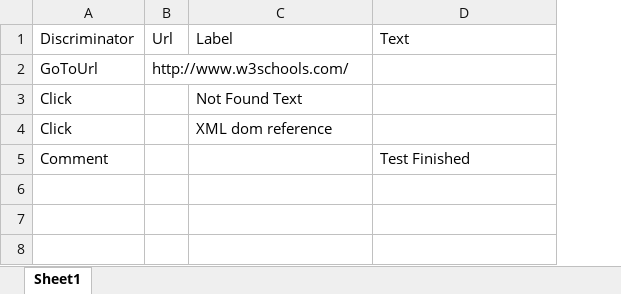
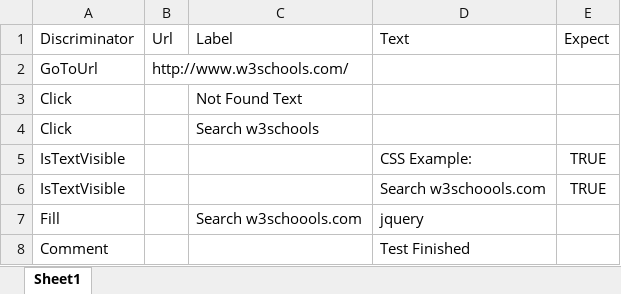
Before and after one commit to ohomola/gears, an Excel workbook: Gears.Interpreter/Scenarios/Test1.xlsx, sheet Sheet1, drawn as a sheet; values as stored, in another font and other column widths than the file's, no borders; the diff names each change by its address in the sheet, - before the commit and + after, or states it on an @@ line.

```diff
--- a/Gears.Interpreter/Scenarios/Test1.xlsx (sheet Sheet1)
+++ b/Gears.Interpreter/Scenarios/Test1.xlsx (sheet Sheet1)
+column E (Expect), empty
-C4 (Label): XML dom reference
+C4 (Label): Search w3schools
+row 5: IsTextVisible |  |  | CSS Example: | TRUE
+row 6: IsTextVisible |  |  | Search w3schoools.com | TRUE
+row 7: Fill |  | Search w3schoools.com | jquery
```
Also changed, not shown: 43 other files.
